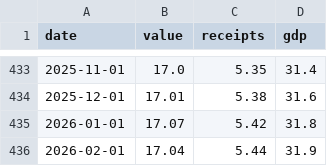
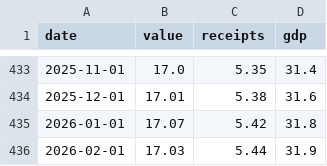
Before and after one commit to bdecon/bdecon.github.io, a CSV file: files/treasrcpt.csv, drawn as a sheet; only a part is shown, gaps mark what is left out.

```diff
--- a/files/treasrcpt.csv
+++ b/files/treasrcpt.csv
@@ -435,2 +435,2 @@ date,value,receipts,gdp
 2026-01-01,17.07,5.42,31.8
-2026-02-01,17.04,5.44,31.9
+2026-02-01,17.03,5.44,31.9
```
Also changed, not shown: files/m2gdp.csv, 4 other files.
